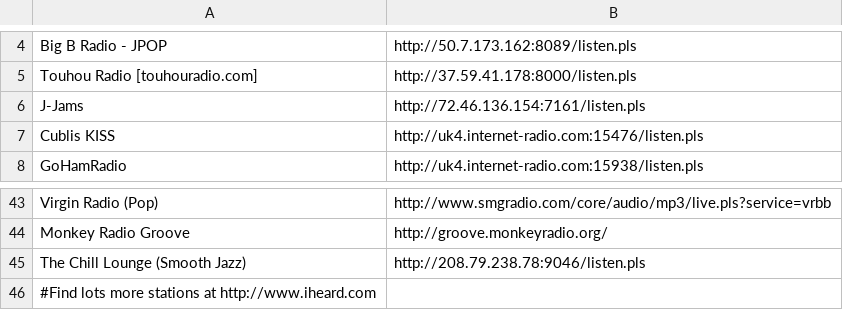
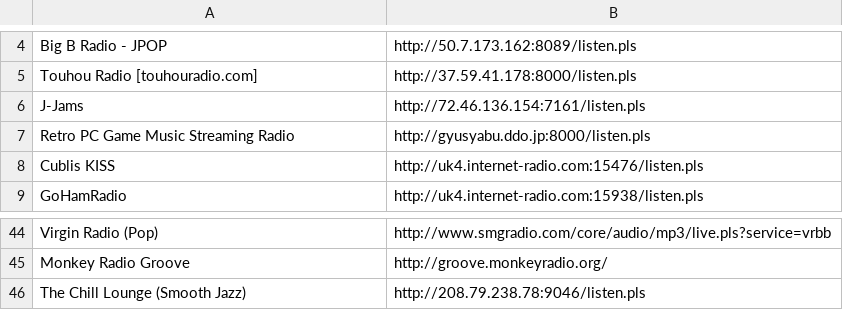
Before and after one commit to ssh0/dotfiles, a CSV file: pyradio/stations.csv, drawn as a sheet; only a part is shown, gaps mark what is left out; removed rows and columns are numbered as before the commit, all else as after; the diff names each change by its address in the sheet, - before the commit and + after, or states it on an @@ line.

Commit message:
:new: pyradio - add station
Retro PC Game Music Streaming Radio

```diff
--- a/pyradio/stations.csv
+++ b/pyradio/stations.csv
+row 7: Retro PC Game Music Streaming Radio | http://gyusyabu.ddo.jp:8000/listen.pls
-row 46: #Find lots more stations at http://www.iheard.com
```
